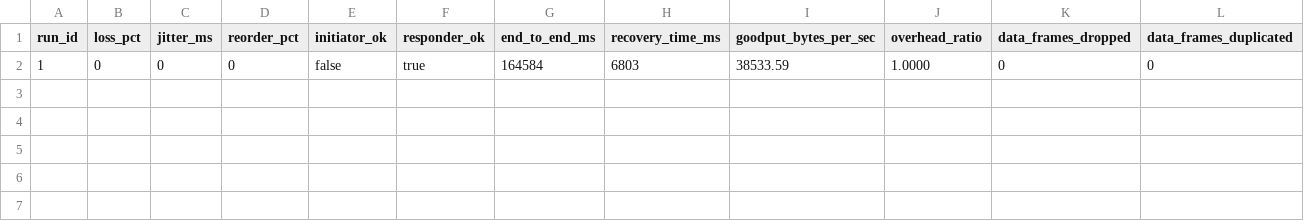
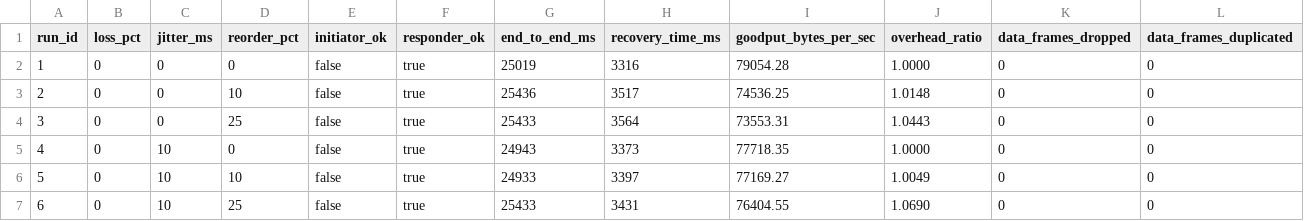
Before and after one commit to GLK-Dev/Velyx, a CSV file: whitepaper_benchmarks.csv, drawn as a sheet; only a part is shown; rows hold the shown columns only; the diff names each change by its address in the sheet, - before the commit and + after, or states it on an @@ line.

```diff
--- a/whitepaper_benchmarks.csv
+++ b/whitepaper_benchmarks.csv
-G2 (end_to_end_ms): 164584
+G2 (end_to_end_ms): 25019
-H2 (recovery_time_ms): 6803
+H2 (recovery_time_ms): 3316
-I2 (goodput_bytes_per_sec): 38533.59
+I2 (goodput_bytes_per_sec): 79054.28
+row 3: 2 | 0 | 0 | 10 | false | true | 25436 | 3517 | 74536.25 | 1.0148 | 0 | 0
+row 4: 3 | 0 | 0 | 25 | false | true | 25433 | 3564 | 73553.31 | 1.0443 | 0 | 0
+row 5: 4 | 0 | 10 | 0 | false | true | 24943 | 3373 | 77718.35 | 1.0000 | 0 | 0
+row 6: 5 | 0 | 10 | 10 | false | true | 24933 | 3397 | 77169.27 | 1.0049 | 0 | 0
+row 7: 6 | 0 | 10 | 25 | false | true | 25433 | 3431 | 76404.55 | 1.0690 | 0 | 0
```
Also changed, not shown: 2 other files.
